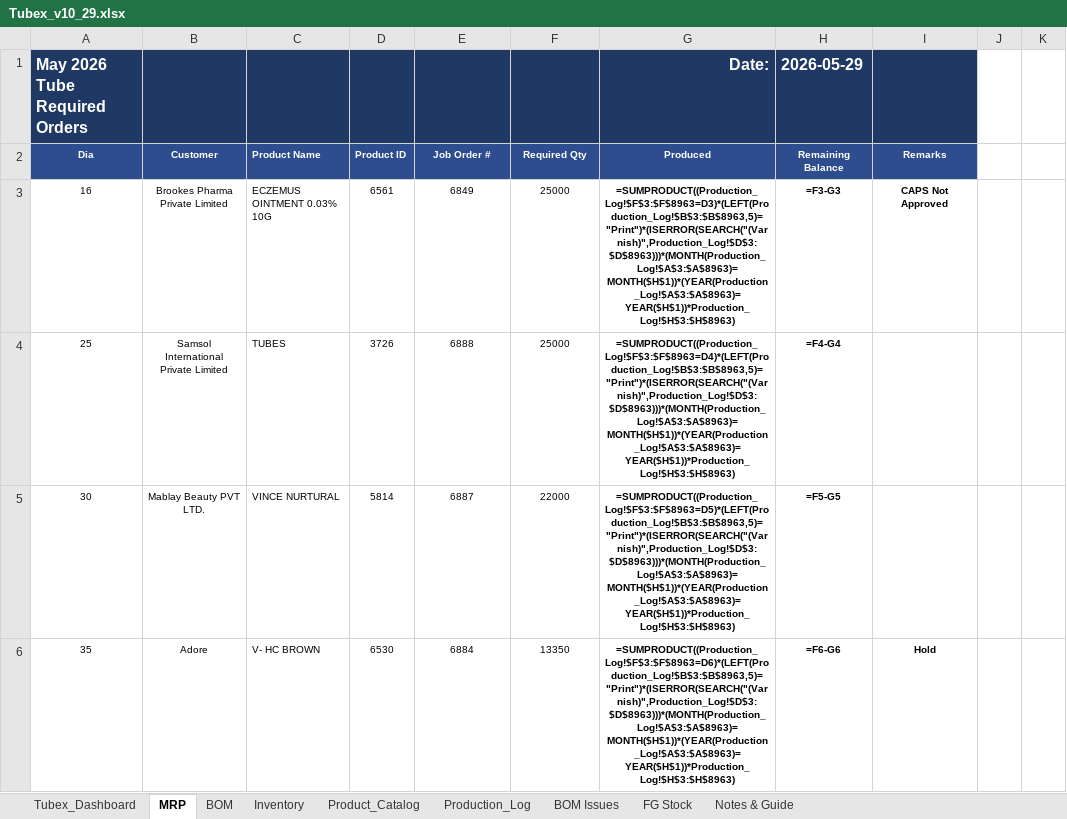
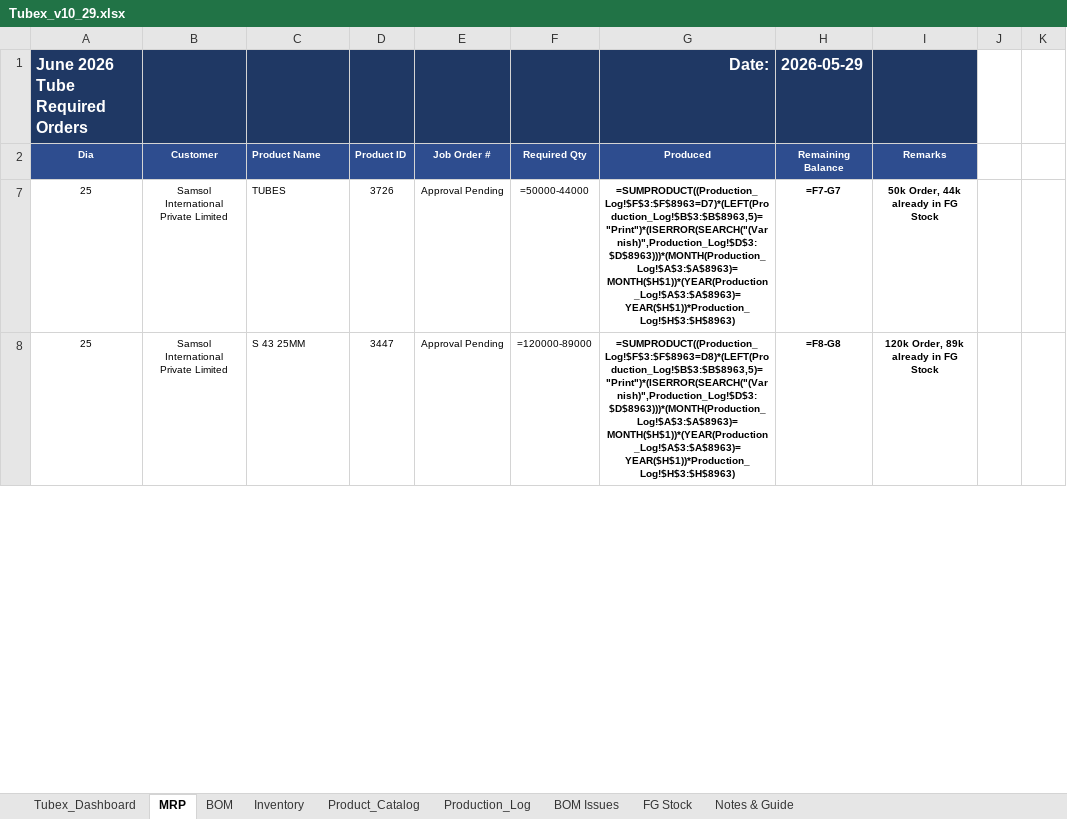
Before and after one commit to ckndr/alpha-containers, an Excel workbook: Tubex_v10_29.xlsx, sheet MRP, drawn as a sheet; only a part is shown; values as stored, in another font and other column widths than the file's, no borders; formulas without a stored value are shown as written; conditional formats not drawn; removed rows and columns are numbered as before the commit, all else as after; the diff covers the shown part only; the diff names each change by its address in the sheet, - before the commit and + after, or states it on an @@ line.

```diff
--- a/Tubex_v10_29.xlsx (sheet MRP)
+++ b/Tubex_v10_29.xlsx (sheet MRP)
-A1: May 2026 Tube Required Orders
+A1: June 2026 Tube Required Orders
@@ row 3 hidden: 16 | Brookes Pharma Private Limited | ECZEMUS OINTMENT 0.03% 10G | 6561 | 6849 | 25000 | =SUMPRODUCT((Production_Log!$F$3:$F$8963=D3)*(LEFT(Production_Log!$B$3:$B$8963,5)="Print")*(ISERROR(SEARCH("(Varnish)",Production_Log!$D$3:$D$8963)))*(MONTH(Production_Log!$A$3:$A$8963)=MONTH($H$1))*(YEAR(Production_Log!$A$3:$A$8963)=YEAR($H$1))*Production_Log!$H$3:$H$8963) | =F3-G3 | CAPS Not Approved @@
-E7: 6888
+E7: Approval Pending
-F7: 25000
+F7: =50000-44000
-G7: =SUMPRODUCT((Production_Log!$F$3:$F$8963=D4)*(LEFT(Production_Log!$B$3:$B$8963,5)="Print")*(ISERROR(SEARCH("(Varnish)",Production_Log!$D$3:$D$8963)))*(MONTH(Production_Log!$A$3:$A$8963)=MONTH($H$1))*(YEAR(Production_Log!$A$3:$A$8963)=YEAR($H$1))*Production_Log!$H$3:$H$8963)
+G7: =SUMPRODUCT((Production_Log!$F$3:$F$8963=D7)*(LEFT(Production_Log!$B$3:$B$8963,5)="Print")*(ISERROR(SEARCH("(Varnish)",Production_Log!$D$3:$D$8963)))*(MONTH(Production_Log!$A$3:$A$8963)=MONTH($H$1))*(YEAR(Production_Log!$A$3:$A$8963)=YEAR($H$1))*Production_Log!$H$3:$H$8963)
-H7: =F4-G4
+H7: =F7-G7
-I7: (empty)
+I7: 50k Order, 44k already in FG Stock
@@ row 5 hidden: 30 | Mablay Beauty PVT LTD. | VINCE NURTURAL | 5814 | 6887 | 22000 | =SUMPRODUCT((Production_Log!$F$3:$F$8963=D5)*(LEFT(Production_Log!$B$3:$B$8963,5)="Print")*(ISERROR(SEARCH("(Varnish)",Production_Log!$D$3:$D$8963)))*(MONTH(Production_Log!$A$3:$A$8963)=MONTH($H$1))*(YEAR(Production_Log!$A$3:$A$8963)=YEAR($H$1))*Production_Log!$H$3:$H$8963) | =F5-G5 @@
@@ row 6 hidden: 35 | Adore | V- HC BROWN | 6530 | 6884 | 13350 | =SUMPRODUCT((Production_Log!$F$3:$F$8963=D6)*(LEFT(Production_Log!$B$3:$B$8963,5)="Print")*(ISERROR(SEARCH("(Varnish)",Production_Log!$D$3:$D$8963)))*(MONTH(Production_Log!$A$3:$A$8963)=MONTH($H$1))*(YEAR(Production_Log!$A$3:$A$8963)=YEAR($H$1))*Production_Log!$H$3:$H$8963) | =F6-G6 | Hold @@
+row 8: 25 | Samsol International Private Limited | S 43 25MM | 3447 | Approval Pending | =120000-89000 | =SUMPRODUCT((Production_Log!$F$3:$F$8963=D8)*(LEFT(Production_Log!$B$3:$B$8963,5)="Print")*(ISERROR(SEARCH("(Varnish)",Production_Log!$D$3:$D$8963)))*(MONTH(Production_Log!$A$3:$A$8963)=MONTH($H$1))*(YEAR(Production_Log!$A$3:$A$8963)=YEAR($H$1))*Production_Log!$H$3:$H$8963) | =F8-G8 | 120k Order, 89k already in FG Stock
```
Also changed, not shown: 5 added rows, 2 removed rows, 314 edited cells and merged cells elsewhere in this sheet, sheet Tubex_Dashboard, sheet Product_Catalog, sheet Inventory, hidden cells, 2 other files.
